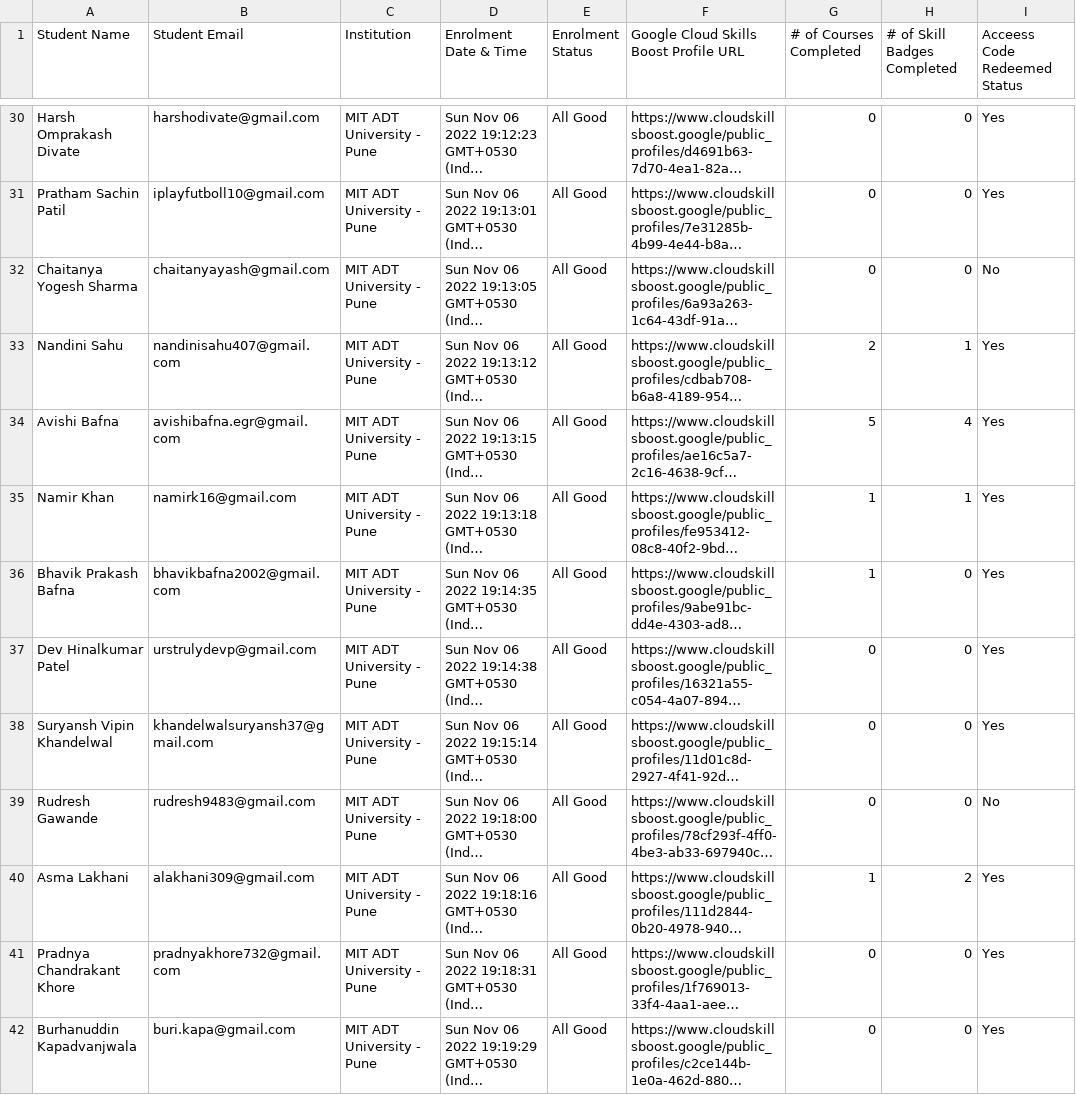
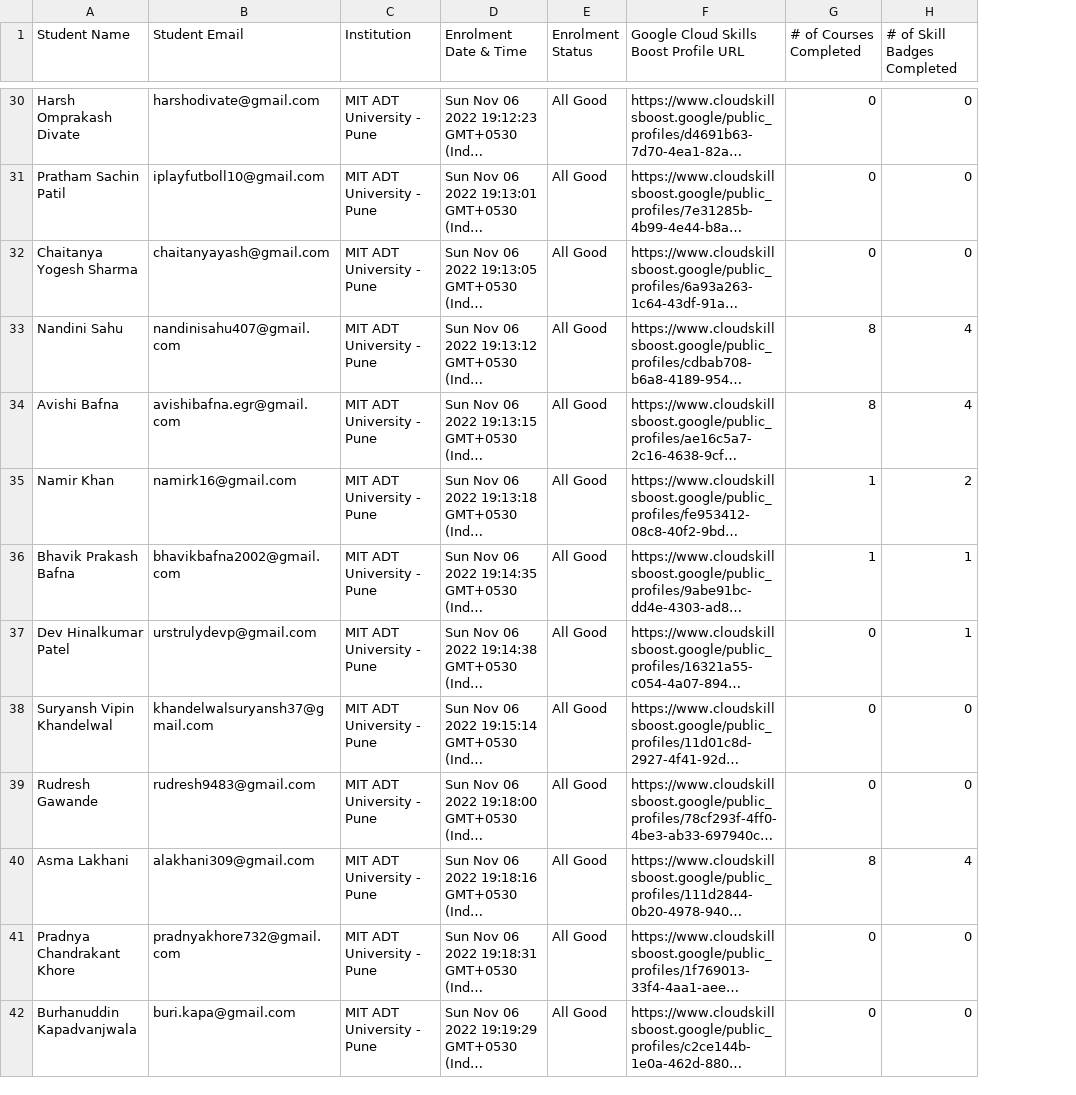
Before and after one commit to thehackerpanda/thehackerpanda.github.io, a CSV file: gdscmitadt.csv, drawn as a sheet; only a part is shown, gaps mark what is left out; long unchanged cells end in …; the diff covers the shown part only; the diff names each change by its address in the sheet, - before the commit and + after, or states it on an @@ line.

Commit message:
Add files via upload

```diff
--- a/gdscmitadt.csv
+++ b/gdscmitadt.csv
-column I (Acceess Code Redeemed Status), rows 30-42: Yes | Yes | No | Yes | Yes | Yes | Yes | Yes | Yes | No | Yes | Yes | Yes
-G33 (# of Courses Completed): 2
+G33 (# of Courses Completed): 8
-H33 (# of Skill Badges Completed): 1
+H33 (# of Skill Badges Completed): 4
-G34 (# of Courses Completed): 5
+G34 (# of Courses Completed): 8
-H35 (# of Skill Badges Completed): 1
+H35 (# of Skill Badges Completed): 2
-H36:H37 (# of Skill Badges Completed): 0
+H36:H37 (# of Skill Badges Completed): 1
-G40 (# of Courses Completed): 1
+G40 (# of Courses Completed): 8
-H40 (# of Skill Badges Completed): 2
+H40 (# of Skill Badges Completed): 4
```
Also changed, not shown: 30 edited cells elsewhere in this file.
